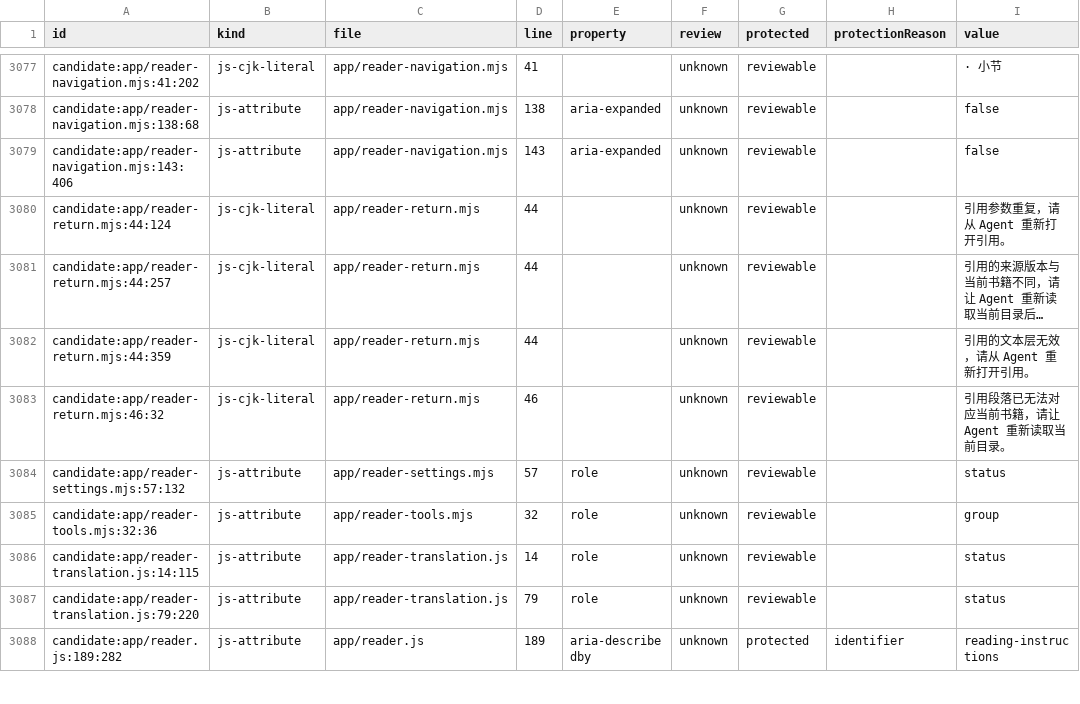
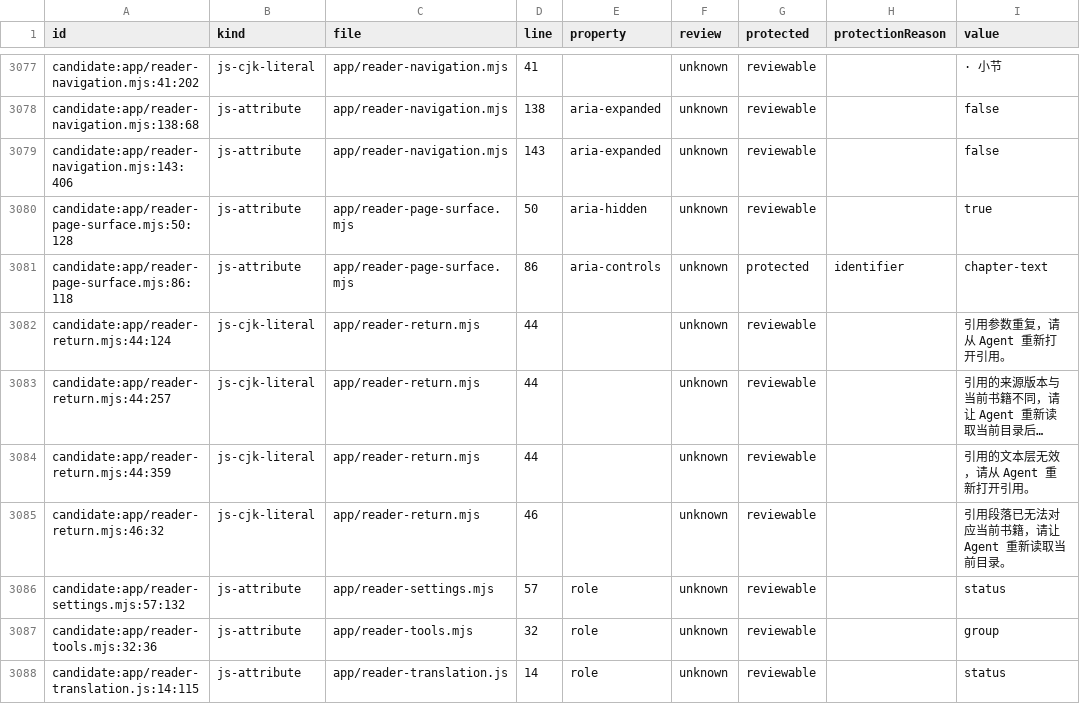
Before and after one commit to getyak/leafhour, a CSV file: docs/copy/copy-candidates.csv, drawn as a sheet; only a part is shown, gaps mark what is left out; the shorter side is filled out with more unchanged rows; long unchanged cells end in …; the diff names each change by its address in the sheet, - before the commit and + after, or states it on an @@ line.

Commit message:
Give reading a quiet paper layout and soft page turns (#180)
* feat(reader): add interruptible soft-page motion ownership

* feat(reader): add quiet paper pages and curved page turns

* fix(reader): retain page intent through interruption and asset failures

* docs: record paper reading verification and release boundaries

```diff
--- a/docs/copy/copy-candidates.csv
+++ b/docs/copy/copy-candidates.csv
+row 3080: candidate:app/reader-page-surface.mjs:50:128 | js-attribute | app/reader-page-surface.mjs | 50 | aria-hidden | unknown | reviewable |  | true
+row 3081: candidate:app/reader-page-surface.mjs:86:118 | js-attribute | app/reader-page-surface.mjs | 86 | aria-controls | unknown | protected | identifier | chapter-text
```
Also changed, not shown: 27 other files.
